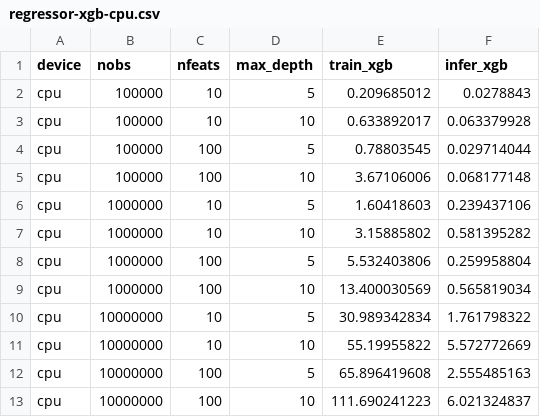
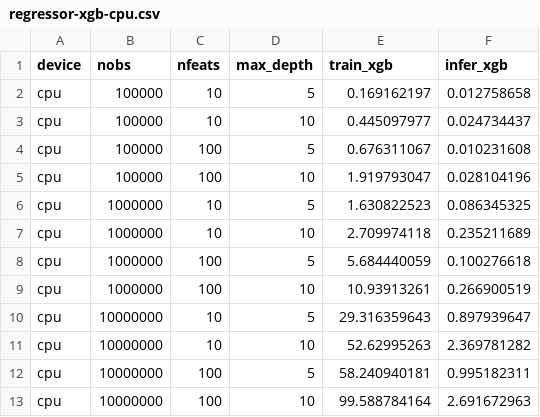
Before and after one commit to Evovest/EvoTrees.jl, a CSV file: benchmarks/pythoncall/results/regressor-xgb-cpu.csv, drawn as a sheet.

```diff
--- a/benchmarks/pythoncall/results/regressor-xgb-cpu.csv
+++ b/benchmarks/pythoncall/results/regressor-xgb-cpu.csv
@@ -1,13 +1,13 @@
 device,nobs,nfeats,max_depth,train_xgb,infer_xgb
-cpu,100000,10,5,0.209685012,0.0278843
-cpu,100000,10,10,0.633892017,0.063379928
-cpu,100000,100,5,0.78803545,0.029714044
-cpu,100000,100,10,3.67106006,0.068177148
-cpu,1000000,10,5,1.60418603,0.239437106
-cpu,1000000,10,10,3.15885802,0.581395282
-cpu,1000000,100,5,5.532403806,0.259958804
-cpu,1000000,100,10,13.400030569,0.565819034
-cpu,10000000,10,5,30.989342834,1.761798322
-cpu,10000000,10,10,55.19955822,5.572772669
-cpu,10000000,100,5,65.896419608,2.555485163
-cpu,10000000,100,10,111.690241223,6.021324837
+cpu,100000,10,5,0.169162197,0.012758658
+cpu,100000,10,10,0.445097977,0.024734437
+cpu,100000,100,5,0.676311067,0.010231608
+cpu,100000,100,10,1.919793047,0.028104196
+cpu,1000000,10,5,1.630822523,0.086345325
+cpu,1000000,10,10,2.709974118,0.235211689
+cpu,1000000,100,5,5.684440059,0.100276618
+cpu,1000000,100,10,10.93913261,0.266900519
+cpu,10000000,10,5,29.316359643,0.897939647
+cpu,10000000,10,10,52.62995263,2.369781282
+cpu,10000000,100,5,58.240940181,0.995182311
+cpu,10000000,100,10,99.588784164,2.691672963
```
Also changed, not shown: benchmarks/pythoncall/results/regressor-xgb-gpu.csv, benchmarks/results/regressor-mse-cpu.csv, 2 other files.
